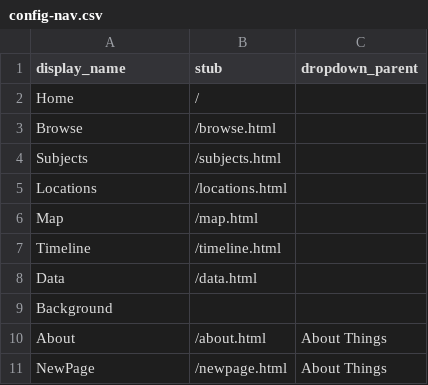
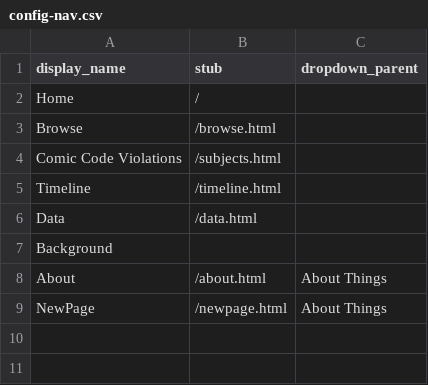
Before and after one commit to AMakonnen/cbpcFall2025, a CSV file: _data/config-nav.csv, drawn as a sheet.

Commit message:
Update config-nav.csv

```diff
--- a/_data/config-nav.csv
+++ b/_data/config-nav.csv
@@ -3,5 +3,3 @@ Home,/
 Browse,/browse.html
-Subjects,/subjects.html
-Locations,/locations.html
-Map,/map.html
+Comic Code Violations,/subjects.html
 Timeline,/timeline.html
```
